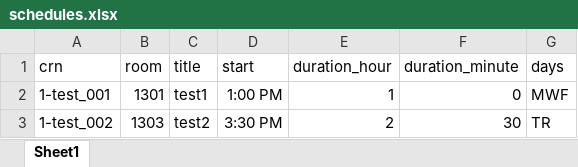
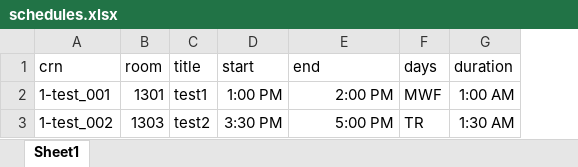
Before and after one commit to kylejow/Mediasite-Bot, an Excel workbook: schedules.xlsx, sheet Sheet1, drawn as a sheet; values as stored, in another font and other column widths than the file's, no borders; removed rows and columns are numbered as before the commit, all else as after; the diff names each change by its address in the sheet, - before the commit and + after, or states it on an @@ line.

Commit message:
calc duration in excel

```diff
--- a/schedules.xlsx (sheet Sheet1)
+++ b/schedules.xlsx (sheet Sheet1)
-column F (duration_minute), rows 2-3: 0 | 30
+column G (duration), rows 2-3: 1:00 AM | 1:30 AM
-E1: duration_hour
+E1: end
-E2 (end): 1
+E2 (end): 2:00 PM
-E3 (end): 2
+E3 (end): 5:00 PM
```
Also changed, not shown: 1 other file.
